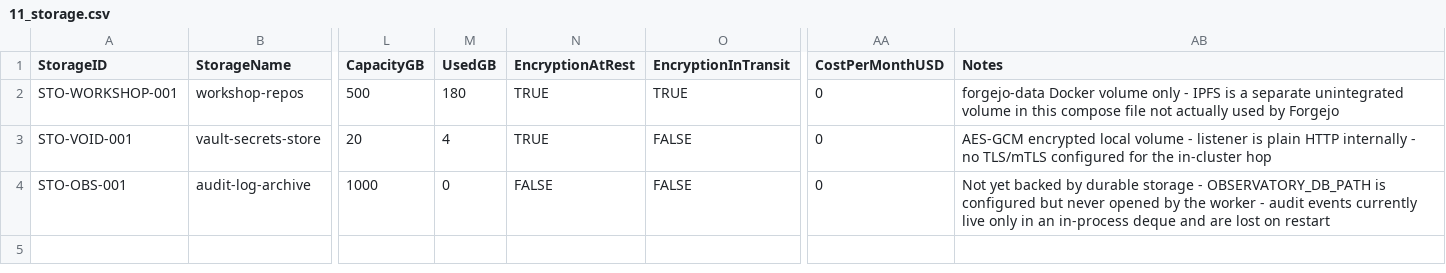
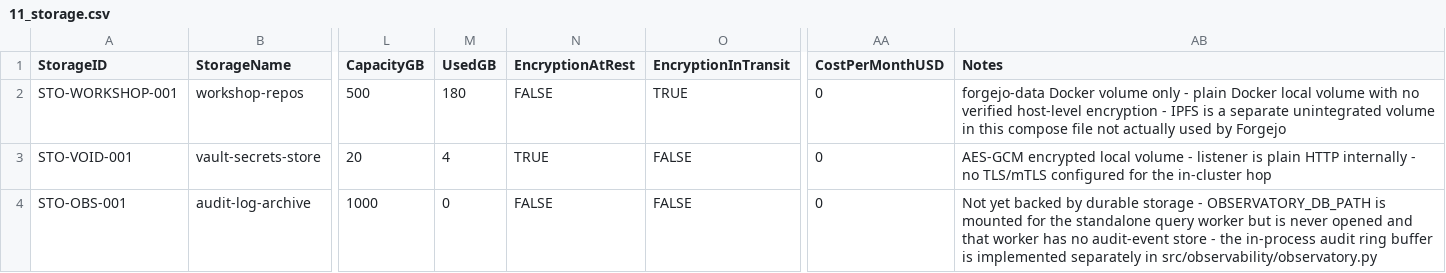
Before and after one commit to Trancendos/Tranc3, a CSV file: docs/architecture/ea-workbook/11_storage.csv, drawn as a sheet; only a part is shown, gaps mark what is left out; the diff names each change by its address in the sheet, - before the commit and + after, or states it on an @@ line.

```diff
--- a/docs/architecture/ea-workbook/11_storage.csv
+++ b/docs/architecture/ea-workbook/11_storage.csv
-N2 (EncryptionAtRest): TRUE
+N2 (EncryptionAtRest): FALSE
-AB2 (Notes): …only - IPFS is…
+AB2 (Notes): …only - plain Docker local volume with no verified host-level encryption - IPFS is…
-AB4 (Notes): …OBSERVATORY_DB_PATH is configured but never opened by the worker - audit events currently live only in an in-process deque and are lost on restart
+AB4 (Notes): …OBSERVATORY_DB_PATH is mounted for the standalone query worker but is never opened and that worker has no audit-event store - the in-process audit ring buffer is implemented separately in src/observability/observatory.py
```
Also changed, not shown: docs/architecture/ea-workbook/10_databases.csv, docs/architecture/ea-workbook/12_dns.csv, 6 other files.
